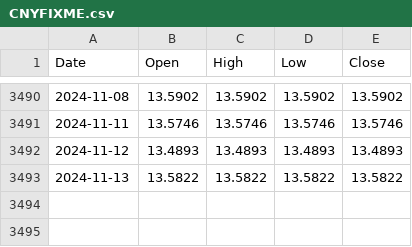
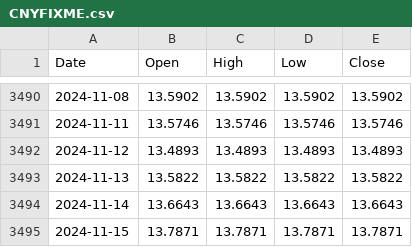
Before and after one commit to ruslanbay/moex, a CSV file: data/CNYFIXME.csv, drawn as a sheet; only a part is shown, gaps mark what is left out.

```diff
--- a/data/CNYFIXME.csv
+++ b/data/CNYFIXME.csv
@@ -3493 +3493,3 @@ Date,Open,High,Low,Close
 2024-11-13,13.5822,13.5822,13.5822,13.5822
+2024-11-14,13.6643,13.6643,13.6643,13.6643
+2024-11-15,13.7871,13.7871,13.7871,13.7871
```
Also changed, not shown: data/EURFIXME.csv, data/USDFIXME.csv.
